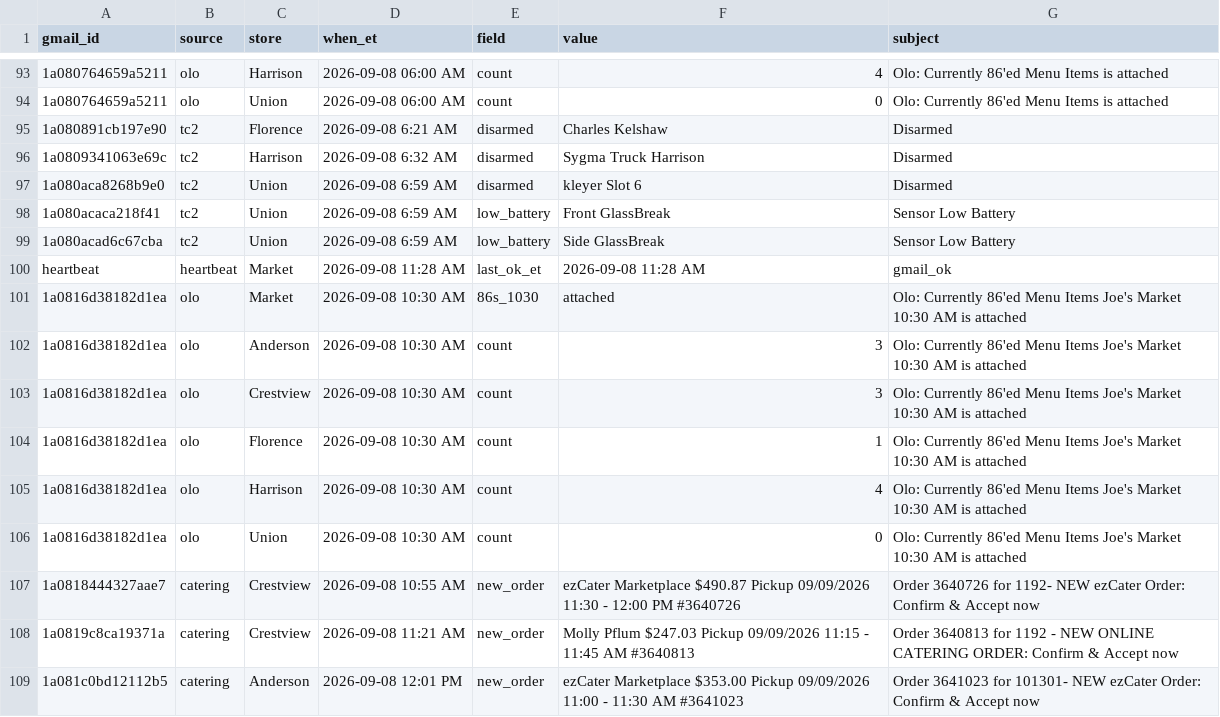
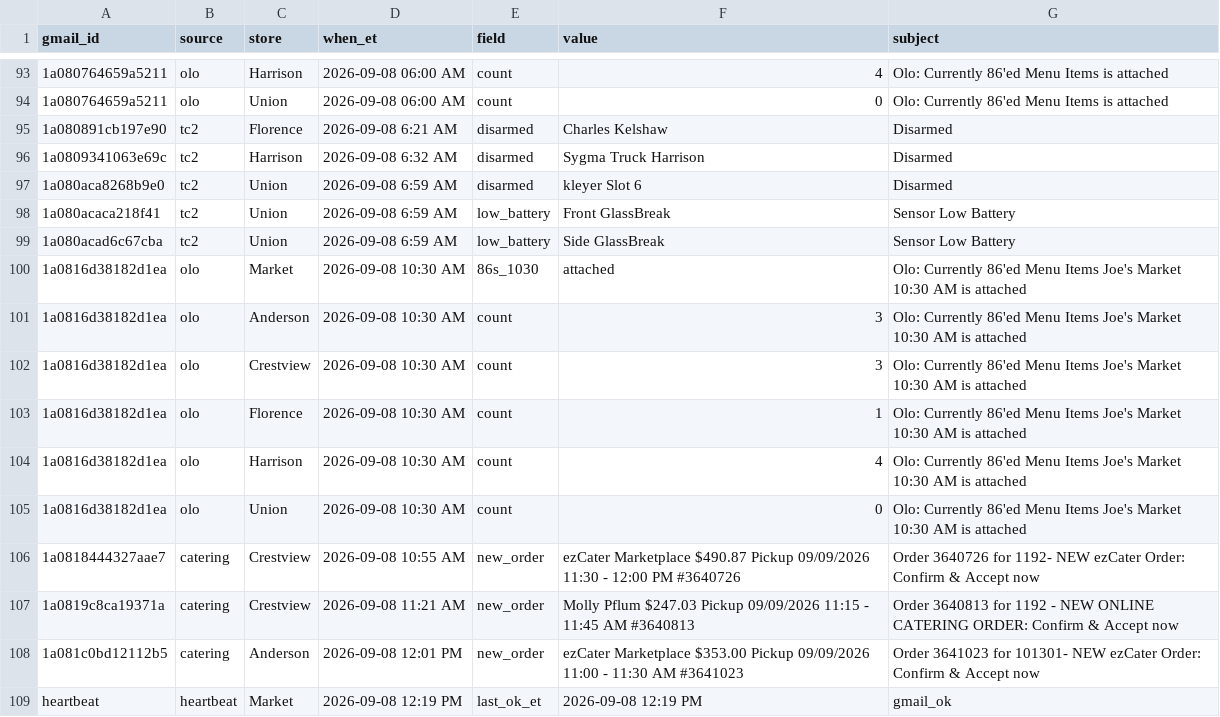
Before and after one commit to SCDashboard/DailyUploads, a CSV file: inbox-drop.csv, drawn as a sheet; only a part is shown, gaps mark what is left out; removed rows and columns are numbered as before the commit, all else as after; the diff names each change by its address in the sheet, - before the commit and + after, or states it on an @@ line.

Commit message:
heartbeat 2026-09-08 12:19 PM ET; no new eligible mail rows

```diff
--- a/inbox-drop.csv
+++ b/inbox-drop.csv
-row 100: heartbeat | heartbeat | Market | 2026-09-08 11:28 AM | last_ok_et | 2026-09-08 11:28 AM | gmail_ok
+row 109: heartbeat | heartbeat | Market | 2026-09-08 12:19 PM | last_ok_et | 2026-09-08 12:19 PM | gmail_ok
```
